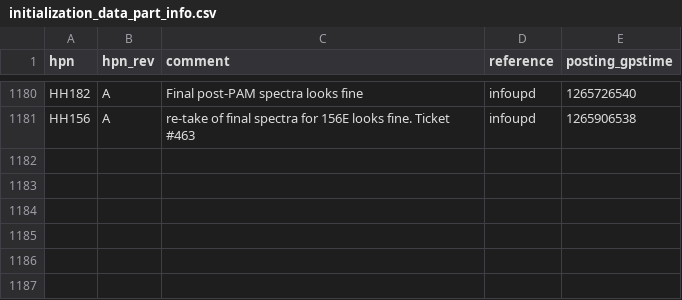
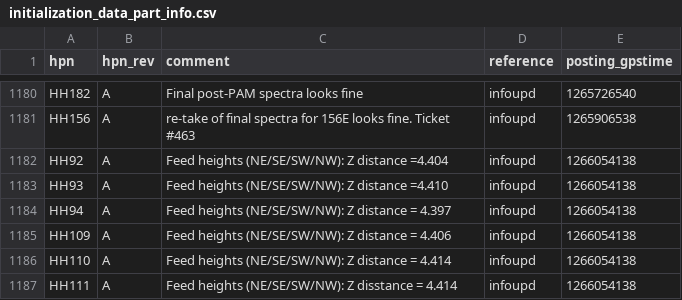
Before and after one commit to HERA-Team/hera_cm_db_updates, a CSV file: initialization_data_part_info.csv, drawn as a sheet; only a part is shown, gaps mark what is left out.

```diff
--- a/initialization_data_part_info.csv
+++ b/initialization_data_part_info.csv
@@ -1181 +1181,7 @@ HH182,A,Final post-PAM spectra looks fine,infoupd,1265726540
 HH156,A,re-take of final spectra for 156E looks fine. Ticket #463,infoupd,1265906538
+HH92,A,Feed heights (NE/SE/SW/NW): Z distance =4.404,infoupd,1266054138
+HH93,A,Feed heights (NE/SE/SW/NW): Z distance =4.410,infoupd,1266054138
+HH94,A,Feed heights (NE/SE/SW/NW): Z distance = 4.397,infoupd,1266054138
+HH109,A,Feed heights (NE/SE/SW/NW): Z distance = 4.406,infoupd,1266054138
+HH110,A,Feed heights (NE/SE/SW/NW): Z distance = 4.414,infoupd,1266054138
+HH111,A,Feed heights (NE/SE/SW/NW): Z disstance = 4.414,infoupd,1266054138
```
Also changed, not shown: 1 other file.
